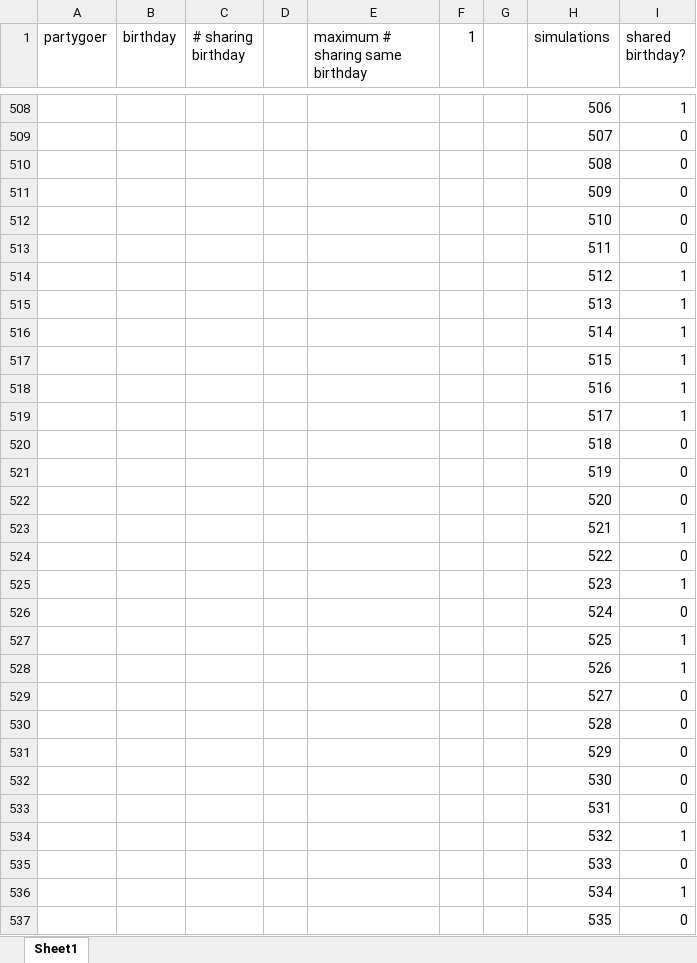
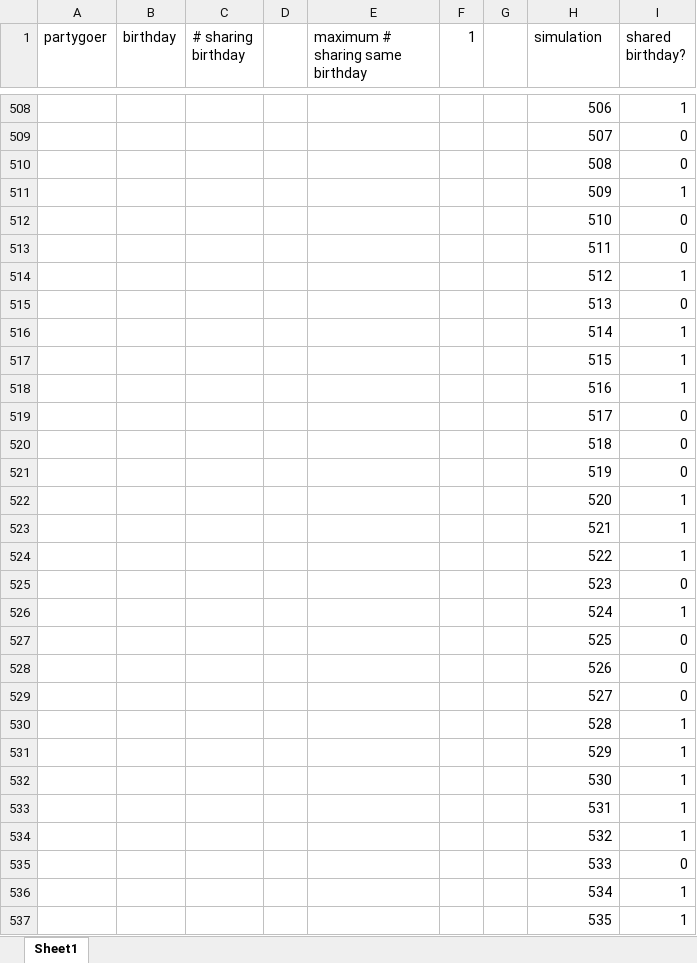
Before and after one commit to decisionmechanics/course-1255, an Excel workbook: birthday.xlsx, sheet Sheet1, drawn as a sheet; only a part is shown, gaps mark what is left out; values as stored, in another font and other column widths than the file's, no borders; the diff covers the shown part only; the diff names each change by its address in the sheet, - before the commit and + after, or states it on an @@ line.

```diff
--- a/birthday.xlsx (sheet Sheet1)
+++ b/birthday.xlsx (sheet Sheet1)
-H1: simulations
+H1: simulation
-I511 (shared birthday?): 0
+I511 (shared birthday?): 1
-I515 (shared birthday?): 1
+I515 (shared birthday?): 0
-I519 (shared birthday?): 1
+I519 (shared birthday?): 0
-I522 (shared birthday?): 0
+I522 (shared birthday?): 1
-I524 (shared birthday?): 0
+I524 (shared birthday?): 1
-I525 (shared birthday?): 1
+I525 (shared birthday?): 0
-I526 (shared birthday?): 0
+I526 (shared birthday?): 1
-I527:I528 (shared birthday?): 1
+I527:I528 (shared birthday?): 0
-I530:I533 (shared birthday?): 0
+I530:I533 (shared birthday?): 1
-I537 (shared birthday?): 0
+I537 (shared birthday?): 1
```
Also changed, not shown: 505 edited cells elsewhere in this sheet, 6 other files.
